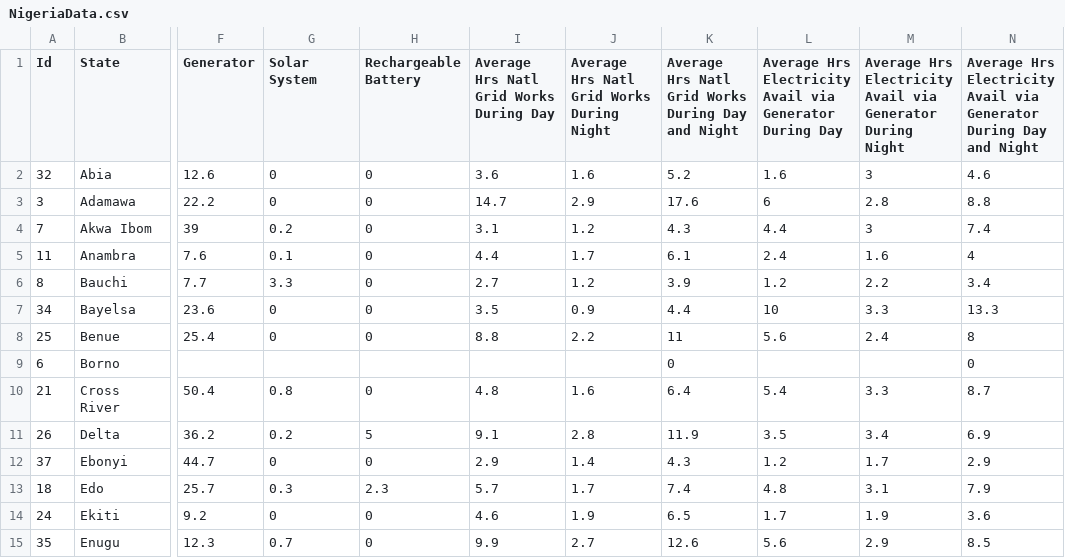
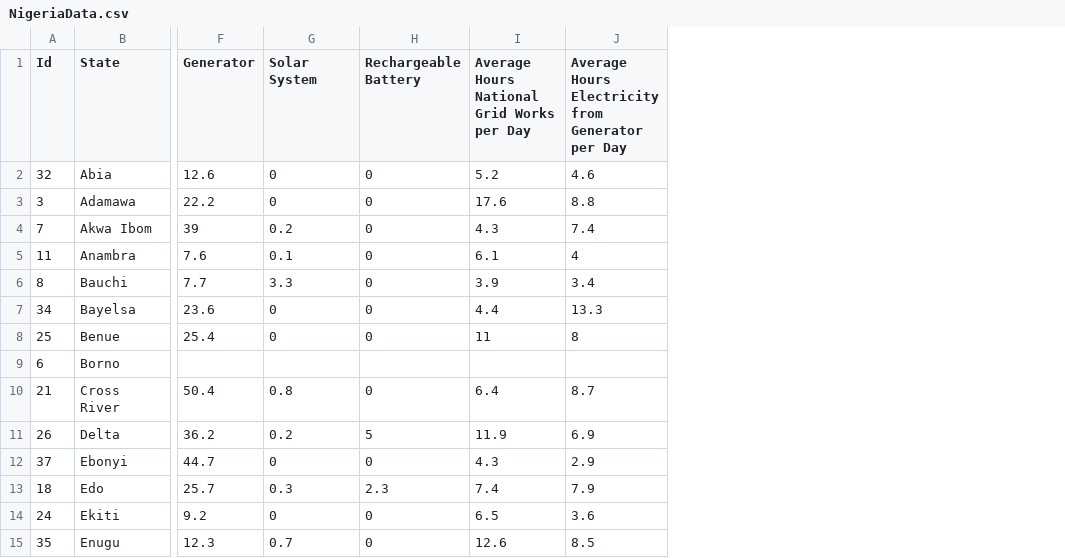
Before and after one commit to catalyst-offgrid/catalyst-aip, a CSV file: data/Energy/Census/NigeriaData.csv, drawn as a sheet; only a part is shown, gaps mark what is left out; removed rows and columns are numbered as before the commit, all else as after; the diff names each change by its address in the sheet, - before the commit and + after, or states it on an @@ line.

Commit message:
Fix avg hr electricity layers

```diff
--- a/data/Energy/Census/NigeriaData.csv
+++ b/data/Energy/Census/NigeriaData.csv
-column I, rows 1-15: Average Hrs Natl Grid Works During Day | 3.6 | 14.7 | 3.1 | 4.4 | 2.7 | 3.5 | 8.8 |  | 4.8 | 9.1 | 2.9 | 5.7 | 4.6 | 9.9
-column J, rows 1-15: Average Hrs Natl Grid Works During Night | 1.6 | 2.9 | 1.2 | 1.7 | 1.2 | 0.9 | 2.2 |  | 1.6 | 2.8 | 1.4 | 1.7 | 1.9 | 2.7
-column L, rows 1-15: Average Hrs Electricity Avail via Generator During Day | 1.6 | 6 | 4.4 | 2.4 | 1.2 | 10 | 5.6 |  | 5.4 | 3.5 | 1.2 | 4.8 | 1.7 | 5.6
-column M, rows 1-15: Average Hrs Electricity Avail via Generator During Night | 3 | 2.8 | 3 | 1.6 | 2.2 | 3.3 | 2.4 |  | 3.3 | 3.4 | 1.7 | 3.1 | 1.9 | 2.9
-I1: Average Hrs Natl Grid Works During Day and Night
+I1: Average Hours National Grid Works per Day
-J1: Average Hrs Electricity Avail via Generator During Day and Night
+J1: Average Hours Electricity from Generator per Day
-I9: 0
+I9: (empty)
-J9: 0
+J9: (empty)
```
Also changed, not shown: 1 other file.
